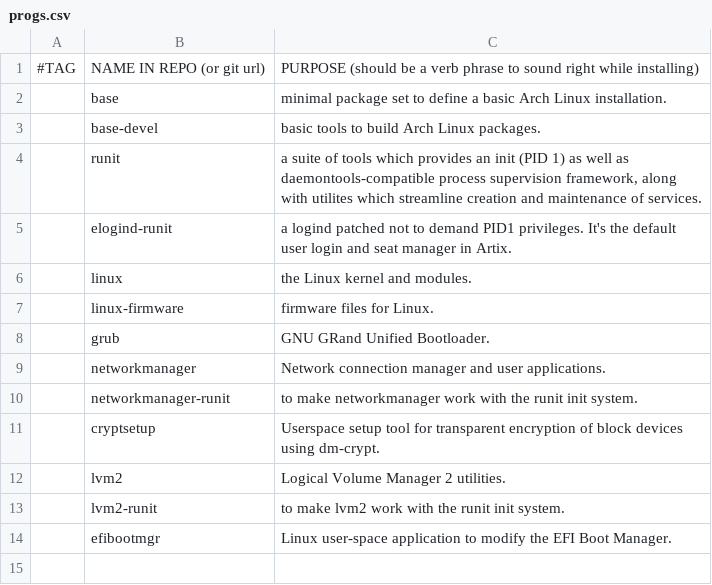
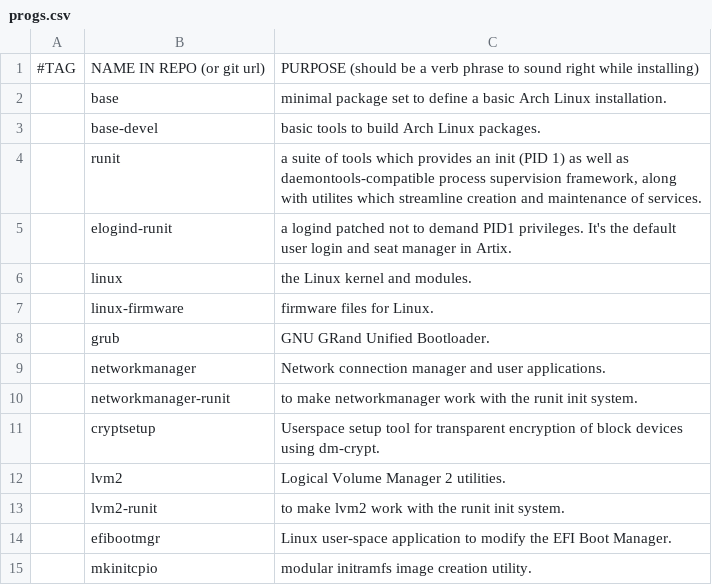
Before and after one commit to danpellegrino/ArtixPre, a CSV file: progs.csv, drawn as a sheet.

Commit message:
updated ArtixPre.sh

```diff
--- a/progs.csv
+++ b/progs.csv
@@ -14 +14,2 @@
 ,efibootmgr,"Linux user-space application to modify the EFI Boot Manager."
+,mkinitcpio,"modular initramfs image creation utility."
```
